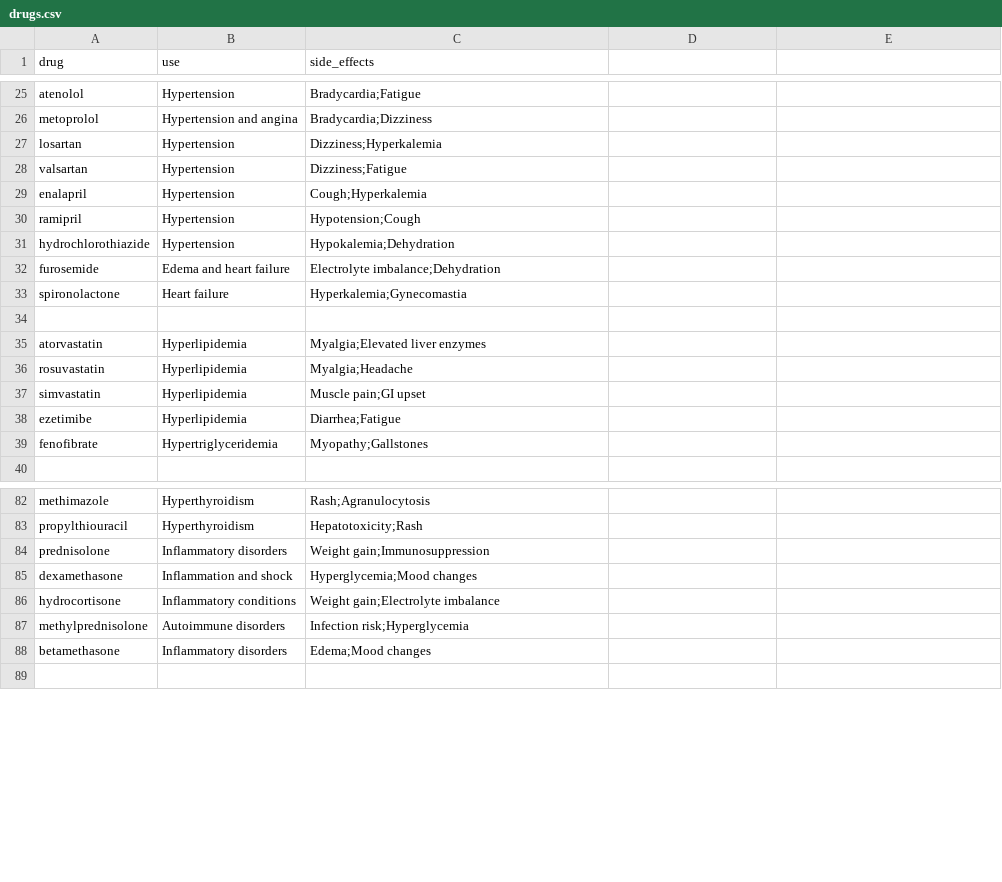
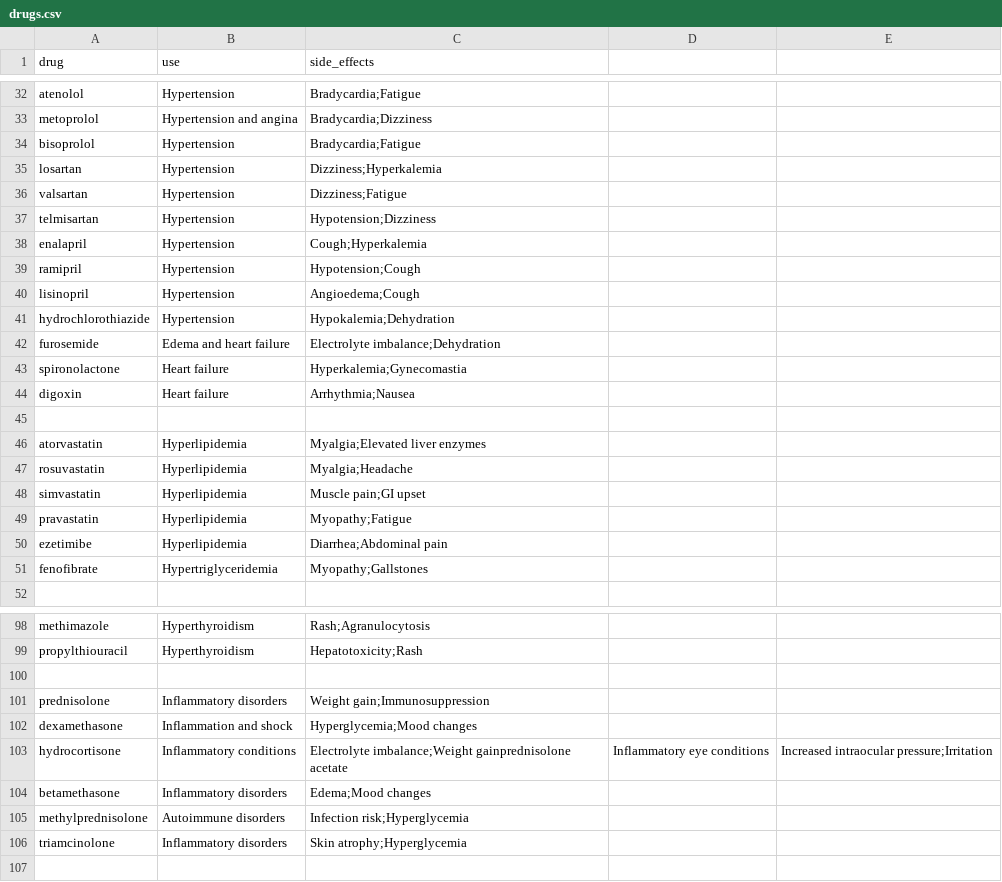
Before and after one commit to anjalireddyy001-oss/drug-info, a CSV file: drugs.csv, drawn as a sheet; only a part is shown, gaps mark what is left out; the diff covers the shown part only.

```diff
--- a/drugs.csv
+++ b/drugs.csv
@@ -26,6 +33,9 @@ atenolol,Hypertension,Bradycardia;Fatigue
 metoprolol,Hypertension and angina,Bradycardia;Dizziness
+bisoprolol,Hypertension,Bradycardia;Fatigue
 losartan,Hypertension,Dizziness;Hyperkalemia
 valsartan,Hypertension,Dizziness;Fatigue
+telmisartan,Hypertension,Hypotension;Dizziness
 enalapril,Hypertension,Cough;Hyperkalemia
 ramipril,Hypertension,Hypotension;Cough
+lisinopril,Hypertension,Angioedema;Cough
 hydrochlorothiazide,Hypertension,Hypokalemia;Dehydration
@@ -33,2 +43,3 @@ furosemide,Edema and heart failure,Electrolyte imbalance;Dehydration
 spironolactone,Heart failure,Hyperkalemia;Gynecomastia
+digoxin,Heart failure,Arrhythmia;Nausea
 
@@ -37,3 +48,4 @@ rosuvastatin,Hyperlipidemia,Myalgia;Headache
 simvastatin,Hyperlipidemia,Muscle pain;GI upset
-ezetimibe,Hyperlipidemia,Diarrhea;Fatigue
+pravastatin,Hyperlipidemia,Myopathy;Fatigue
+ezetimibe,Hyperlipidemia,Diarrhea;Abdominal pain
 fenofibrate,Hypertriglyceridemia,Myopathy;Gallstones
@@ -83,7 +99,9 @@ methimazole,Hyperthyroidism,Rash;Agranulocytosis
 propylthiouracil,Hyperthyroidism,Hepatotoxicity;Rash
+
 prednisolone,Inflammatory disorders,Weight gain;Immunosuppression
 dexamethasone,Inflammation and shock,Hyperglycemia;Mood changes
-hydrocortisone,Inflammatory conditions,Weight gain;Electrolyte imbalance
+hydrocortisone,Inflammatory conditions,Electrolyte imbalance;Weight gainprednisolone acetate,Inflammatory eye conditions,Increased intraocular pressure;Irritation
+betamethasone,Inflammatory disorders,Edema;Mood changes
 methylprednisolone,Autoimmune disorders,Infection risk;Hyperglycemia
-betamethasone,Inflammatory disorders,Edema;Mood changes
+triamcinolone,Inflammatory disorders,Skin atrophy;Hyperglycemia
 
```
Also changed, not shown: 25 added rows, 8 removed rows, 4 moved rows and 19 edited cells elsewhere in this file.
